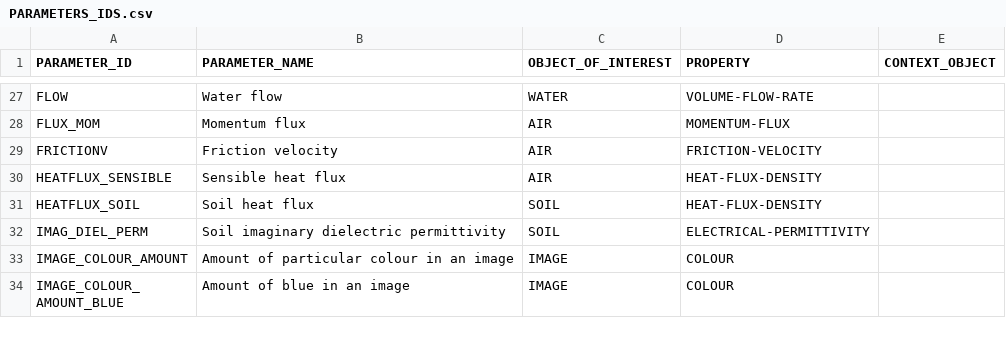
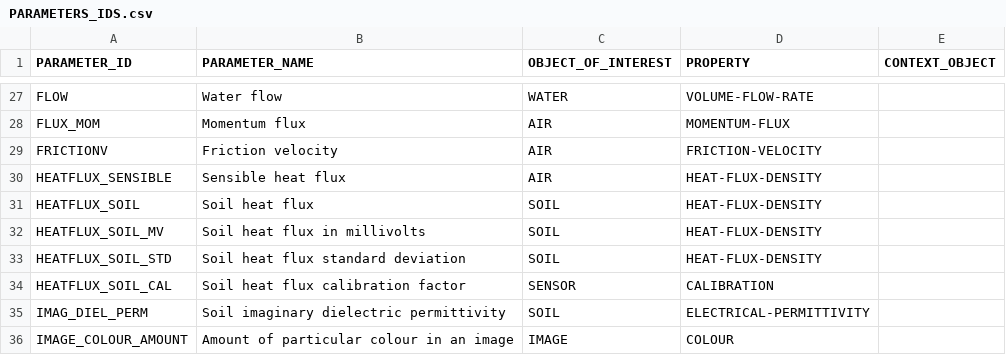
Before and after one commit to NERC-CEH/fdri-discovery, a CSV file: sample_data/src/PARAMETERS_IDS.csv, drawn as a sheet; only a part is shown, gaps mark what is left out; the shorter side is filled out with more unchanged rows; the diff names each change by its address in the sheet, - before the commit and + after, or states it on an @@ line.

```diff
--- a/sample_data/src/PARAMETERS_IDS.csv
+++ b/sample_data/src/PARAMETERS_IDS.csv
+row 32: HEATFLUX_SOIL_MV | Soil heat flux in millivolts | SOIL | HEAT-FLUX-DENSITY
+row 33: HEATFLUX_SOIL_STD | Soil heat flux standard deviation | SOIL | HEAT-FLUX-DENSITY
+row 34: HEATFLUX_SOIL_CAL | Soil heat flux calibration factor | SENSOR | CALIBRATION
```
Also changed, not shown: sample_data/src/MEASURES.csv, 1 other file.
